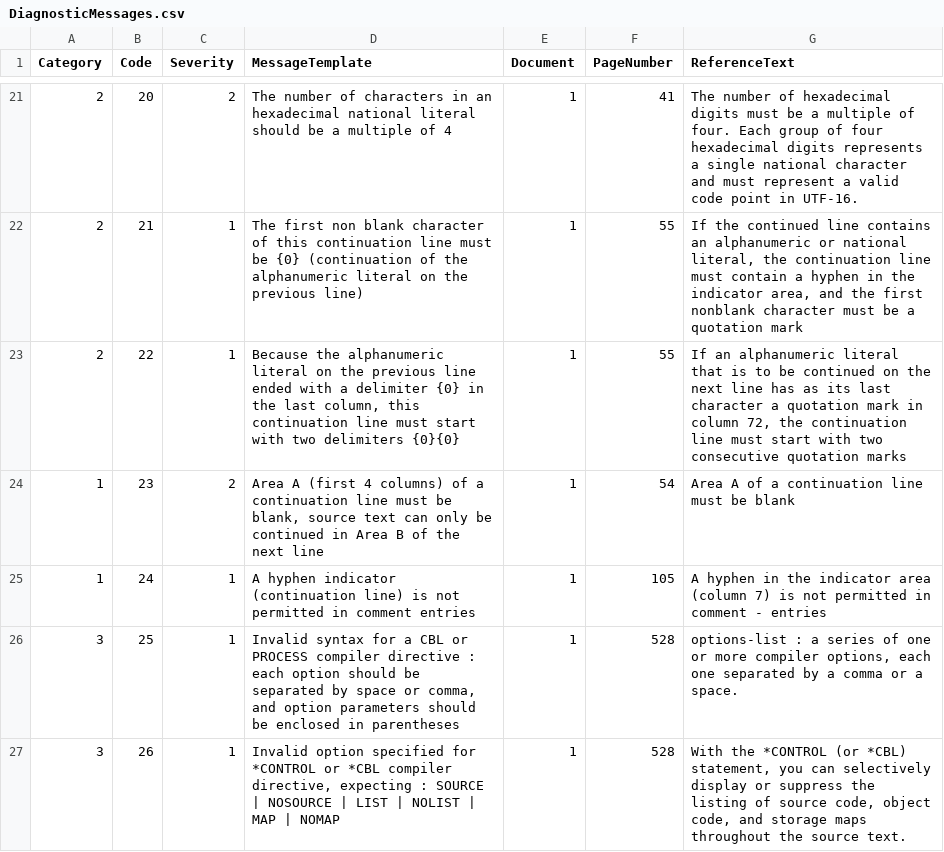
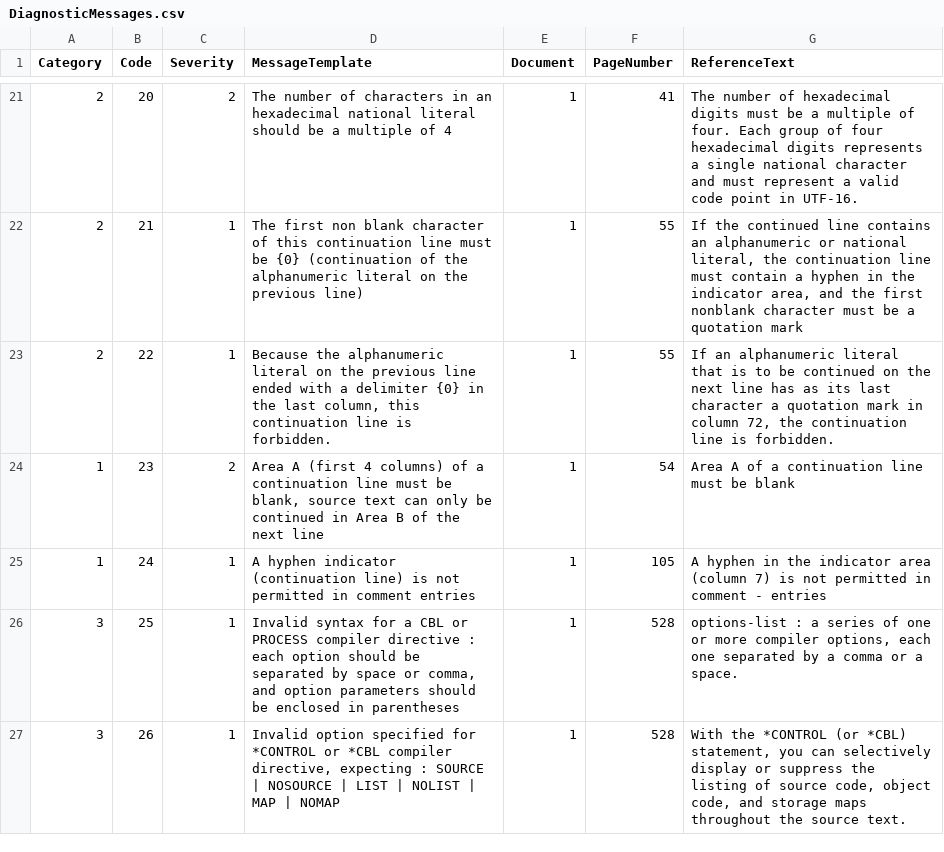
Before and after one commit to TypeCobolTeam/TypeCobol, a CSV file: TypeCobol/Compiler/Diagnostics/Resources/DiagnosticMessages.csv, drawn as a sheet; only a part is shown, gaps mark what is left out.

Commit message:
WI #1248 Check validity of continuation line

```diff
--- a/TypeCobol/Compiler/Diagnostics/Resources/DiagnosticMessages.csv
+++ b/TypeCobol/Compiler/Diagnostics/Resources/DiagnosticMessages.csv
@@ -22,3 +22,3 @@ Category;Code;Severity;MessageTemplate;Document;PageNumber;ReferenceText
 2;21;1;The first non blank character of this continuation line must be {0} (continuation of the alphanumeric literal on the previous line);1;55;If the continued line contains an alphanumeric or national literal, the continuation line must contain a hyphen in the indicator area, and the first nonblank character must be a quotation mark
-2;22;1;Because the alphanumeric literal on the previous line ended with a delimiter {0} in the last column,  this continuation line must start with two delimiters {0}{0};1;55;If an alphanumeric literal that is to be continued on the next line has as its last character a quotation mark in column 72, the continuation line must start with two consecutive quotation marks
+2;22;1;Because the alphanumeric literal on the previous line ended with a delimiter {0} in the last column, this continuation line is forbidden.;1;55;If an alphanumeric literal that is to be continued on the next line has as its last character a quotation mark in column 72, the continuation line is forbidden.
 1;23;2;Area A (first 4 columns) of a continuation line must be blank, source text can only be continued in Area B of the next line;1;54;Area A of a continuation line must be blank
```
Also changed, not shown: 3 other files.
